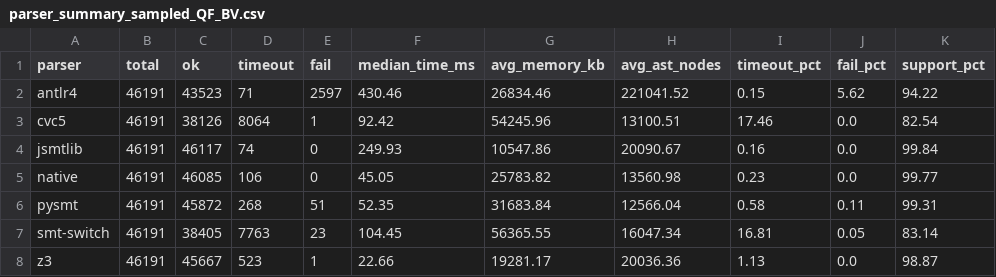
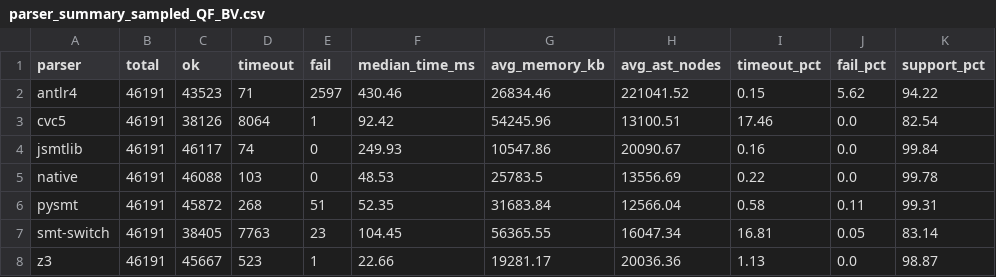
Before and after one commit to fuqi-jia/Parser_Comparison, a CSV file: results/summary/parser_summary_sampled_QF_BV.csv, drawn as a sheet.

Commit message:
update results

```diff
--- a/results/summary/parser_summary_sampled_QF_BV.csv
+++ b/results/summary/parser_summary_sampled_QF_BV.csv
@@ -4,3 +4,3 @@ cvc5,46191,38126,8064,1,92.42,54245.96,13100.51,17.46,0.0,82.54
 jsmtlib,46191,46117,74,0,249.93,10547.86,20090.67,0.16,0.0,99.84
-native,46191,46085,106,0,45.05,25783.82,13560.98,0.23,0.0,99.77
+native,46191,46088,103,0,48.53,25783.5,13556.69,0.22,0.0,99.78
 pysmt,46191,45872,268,51,52.35,31683.84,12566.04,0.58,0.11,99.31
```
Also changed, not shown: results/summary/parser_summary_sampled_QF_AX.csv, results/summary/parser_summary_sampled_QF_FP.csv, 29 other files.
